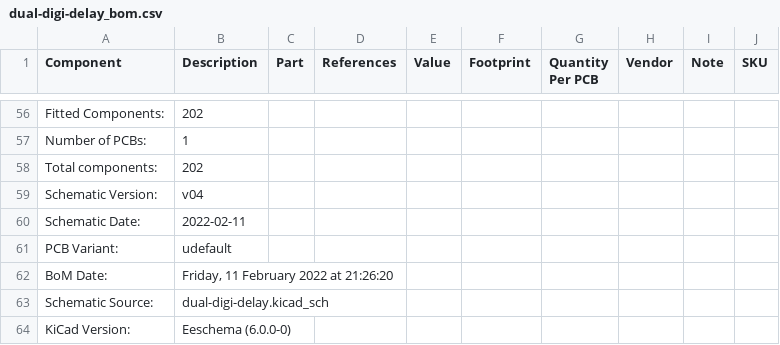
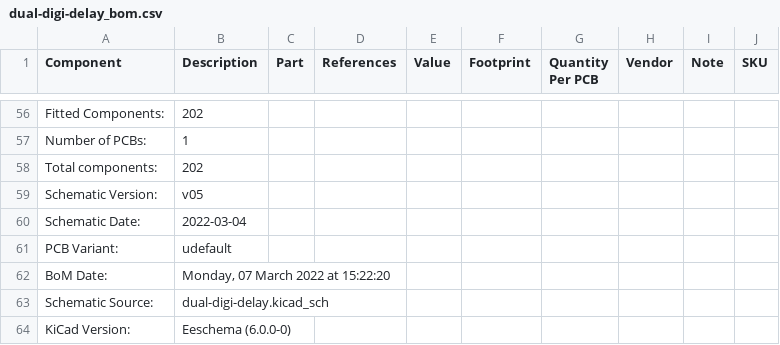
Before and after one commit to rumblesan/dual-pt2399-digital-delay, a CSV file: dual-digi-delay_bom.csv, drawn as a sheet; only a part is shown, gaps mark what is left out.

```diff
--- a/dual-digi-delay_bom.csv
+++ b/dual-digi-delay_bom.csv
@@ -58,6 +58,6 @@ Number of PCBs:,1
 Total components:,202
-Schematic Version:,v04
-Schematic Date:,2022-02-11
+Schematic Version:,v05
+Schematic Date:,2022-03-04
 PCB Variant:,udefault
-BoM Date:,"Friday, 11 February 2022 at 21:26:20"
+BoM Date:,"Monday, 07 March 2022 at 15:22:20"
 Schematic Source:,dual-digi-delay.kicad_sch
```
Also changed, not shown: 1 other file.
